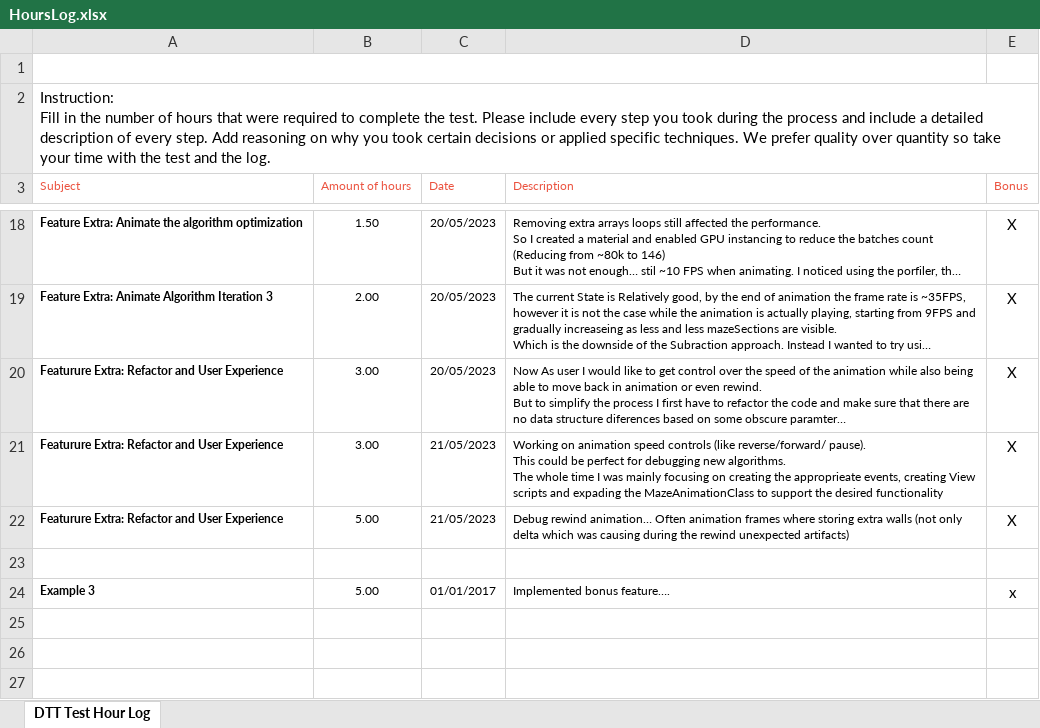
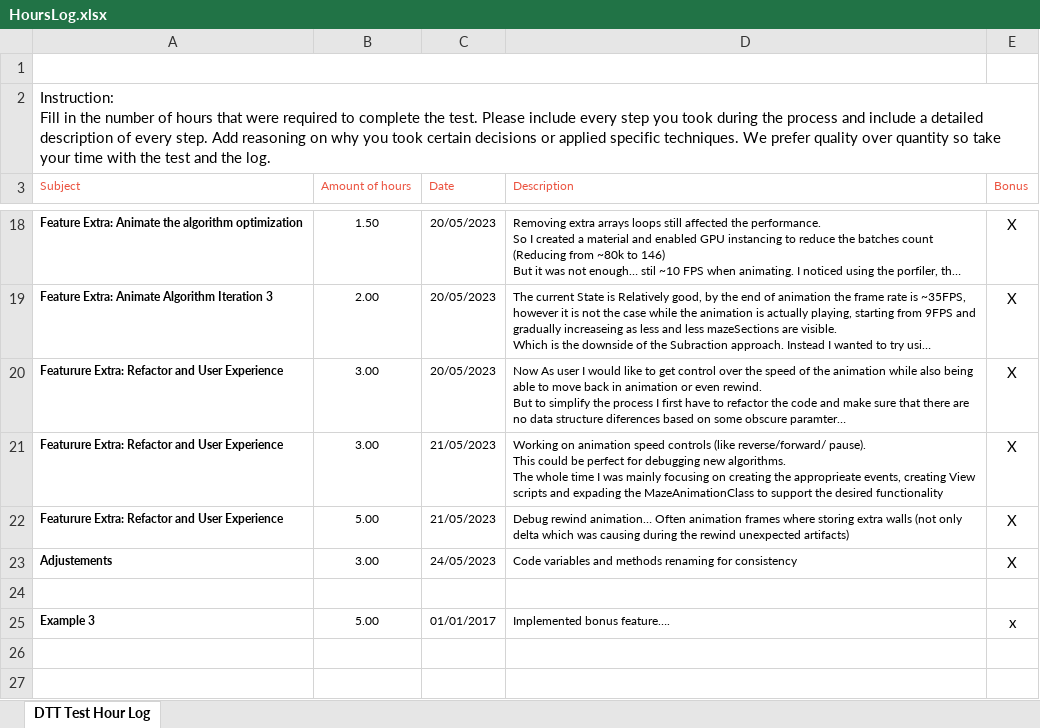
Before and after one commit to Matioma/MazeGenerator, an Excel workbook: HoursLog.xlsx, sheet DTT Test Hour Log, drawn as a sheet; only a part is shown, gaps mark what is left out; the shorter side is filled out with more unchanged rows; long unchanged cells end in …; values as stored, in another font and other column widths than the file's, no borders; charts and pictures not drawn; the diff names each change by its address in the sheet, - before the commit and + after, or states it on an @@ line.

```diff
--- a/HoursLog.xlsx (sheet DTT Test Hour Log)
+++ b/HoursLog.xlsx (sheet DTT Test Hour Log)
+row 23: Adjustements | 3.00 | 24/05/2023 | Code variables and methods renaming for consistency | X
```
Also changed, not shown: 5 other files.
